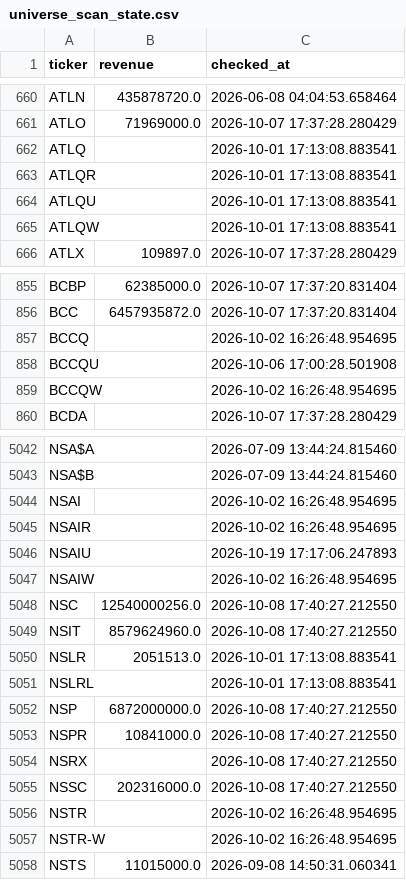
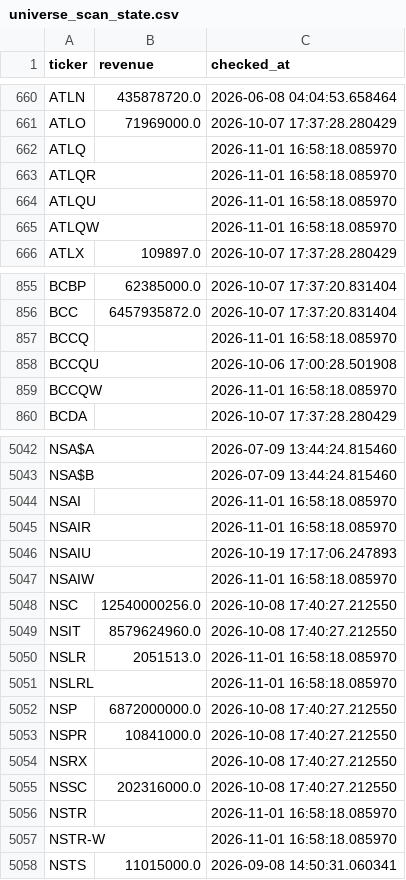
Before and after one commit to Amit33-design/Amit33-network-design, a CSV file: screener/universe_scan_state.csv, drawn as a sheet; only a part is shown, gaps mark what is left out; the diff covers the shown part only.

```diff
--- a/screener/universe_scan_state.csv
+++ b/screener/universe_scan_state.csv
@@ -661,6 +661,6 @@ ATLN,435878720.0,2026-06-08 04:04:53.658464
 ATLO,71969000.0,2026-10-07 17:37:28.280429
-ATLQ,,2026-10-01 17:13:08.883541
-ATLQR,,2026-10-01 17:13:08.883541
-ATLQU,,2026-10-01 17:13:08.883541
-ATLQW,,2026-10-01 17:13:08.883541
+ATLQ,,2026-11-01 16:58:18.085970
+ATLQR,,2026-11-01 16:58:18.085970
+ATLQU,,2026-11-01 16:58:18.085970
+ATLQW,,2026-11-01 16:58:18.085970
 ATLX,109897.0,2026-10-07 17:37:28.280429
@@ -856,5 +856,5 @@ BCBP,62385000.0,2026-10-07 17:37:20.831404
 BCC,6457935872.0,2026-10-07 17:37:20.831404
-BCCQ,,2026-10-02 16:26:48.954695
+BCCQ,,2026-11-01 16:58:18.085970
 BCCQU,,2026-10-06 17:00:28.501908
-BCCQW,,2026-10-02 16:26:48.954695
+BCCQW,,2026-11-01 16:58:18.085970
 BCDA,,2026-10-07 17:37:28.280429
@@ -5043,10 +5043,10 @@ NSA$A,,2026-07-09 13:44:24.815460
 NSA$B,,2026-07-09 13:44:24.815460
-NSAI,,2026-10-02 16:26:48.954695
-NSAIR,,2026-10-02 16:26:48.954695
+NSAI,,2026-11-01 16:58:18.085970
+NSAIR,,2026-11-01 16:58:18.085970
 NSAIU,,2026-10-19 17:17:06.247893
-NSAIW,,2026-10-02 16:26:48.954695
+NSAIW,,2026-11-01 16:58:18.085970
 NSC,12540000256.0,2026-10-08 17:40:27.212550
 NSIT,8579624960.0,2026-10-08 17:40:27.212550
-NSLR,2051513.0,2026-10-01 17:13:08.883541
-NSLRL,,2026-10-01 17:13:08.883541
+NSLR,2051513.0,2026-11-01 16:58:18.085970
+NSLRL,,2026-11-01 16:58:18.085970
 NSP,6872000000.0,2026-10-08 17:40:27.212550
@@ -5055,4 +5055,4 @@ NSRX,,2026-10-08 17:40:27.212550
 NSSC,202316000.0,2026-10-08 17:40:27.212550
-NSTR,,2026-10-02 16:26:48.954695
-NSTR-W,,2026-10-02 16:26:48.954695
+NSTR,,2026-11-01 16:58:18.085970
+NSTR-W,,2026-11-01 16:58:18.085970
 NSTS,11015000.0,2026-09-08 14:50:31.060341
```
Also changed, not shown: 41 edited cells elsewhere in this file, screener/universe_1b_revenue.csv.
